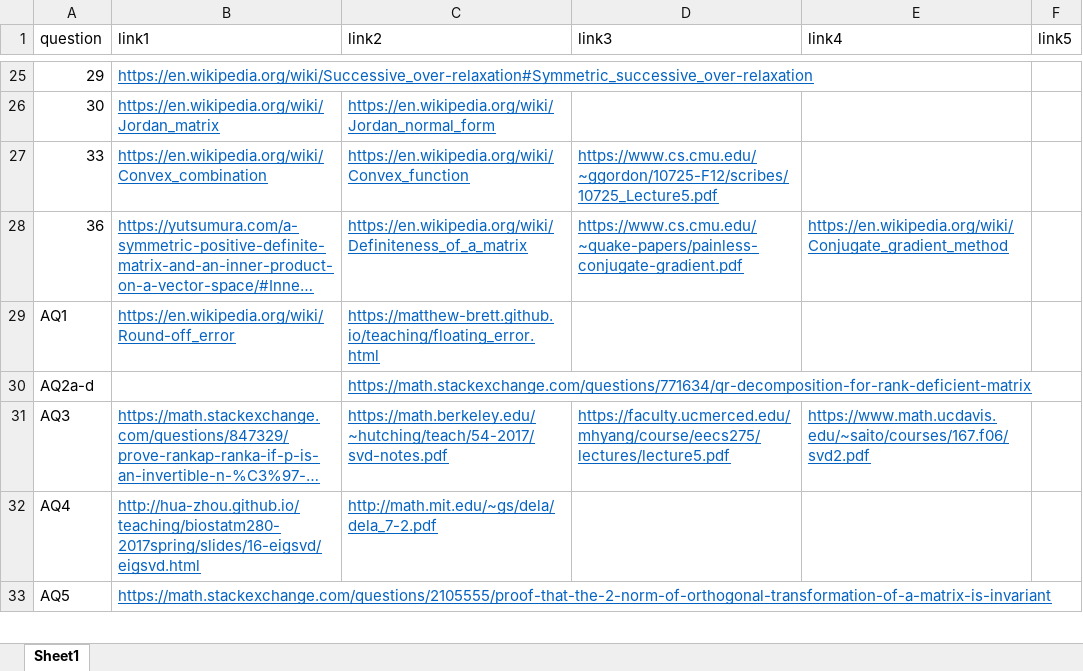
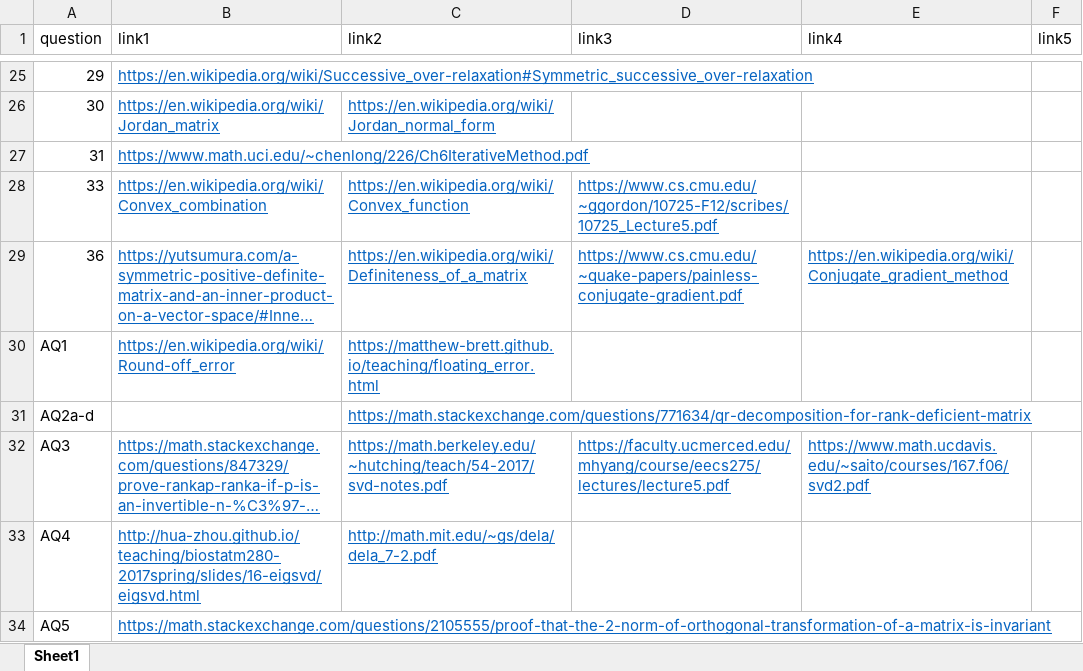
Before and after one commit to stewarthkerr/STAT771, an Excel workbook: hw/hw_written_references.xlsx, sheet Sheet1, drawn as a sheet; only a part is shown, gaps mark what is left out; long unchanged cells end in …; values as stored, in another font and other column widths than the file's, no borders; the diff names each change by its address in the sheet, - before the commit and + after, or states it on an @@ line.

```diff
--- a/hw/hw_written_references.xlsx (sheet Sheet1)
+++ b/hw/hw_written_references.xlsx (sheet Sheet1)
+row 27: 31 | https://www.math.uci.edu/~chenlong/226/Ch6IterativeMethod.pdf
```
Also changed, not shown: 2 other files.
